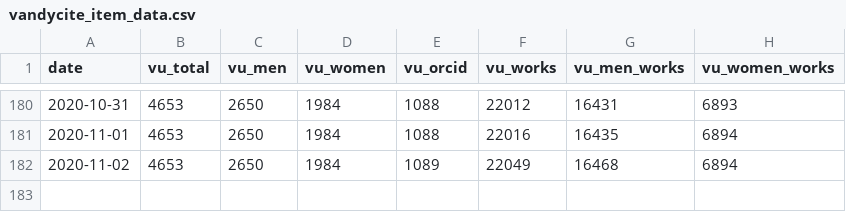
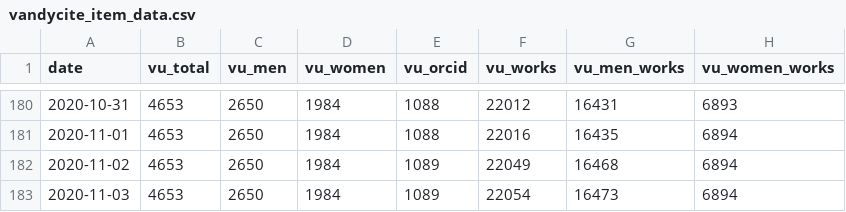
Before and after one commit to HeardLibrary/linked-data, a CSV file: publications/data/vandycite_item_data.csv, drawn as a sheet; only a part is shown, gaps mark what is left out.

Commit message:
Update vandycite_item_data.csv file via API

```diff
--- a/publications/data/vandycite_item_data.csv
+++ b/publications/data/vandycite_item_data.csv
@@ -182 +182,2 @@ date,vu_total,vu_men,vu_women,vu_orcid,vu_works,vu_men_works,vu_women_works
 2020-11-02,4653,2650,1984,1089,22049,16468,6894
+2020-11-03,4653,2650,1984,1089,22054,16473,6894
```
